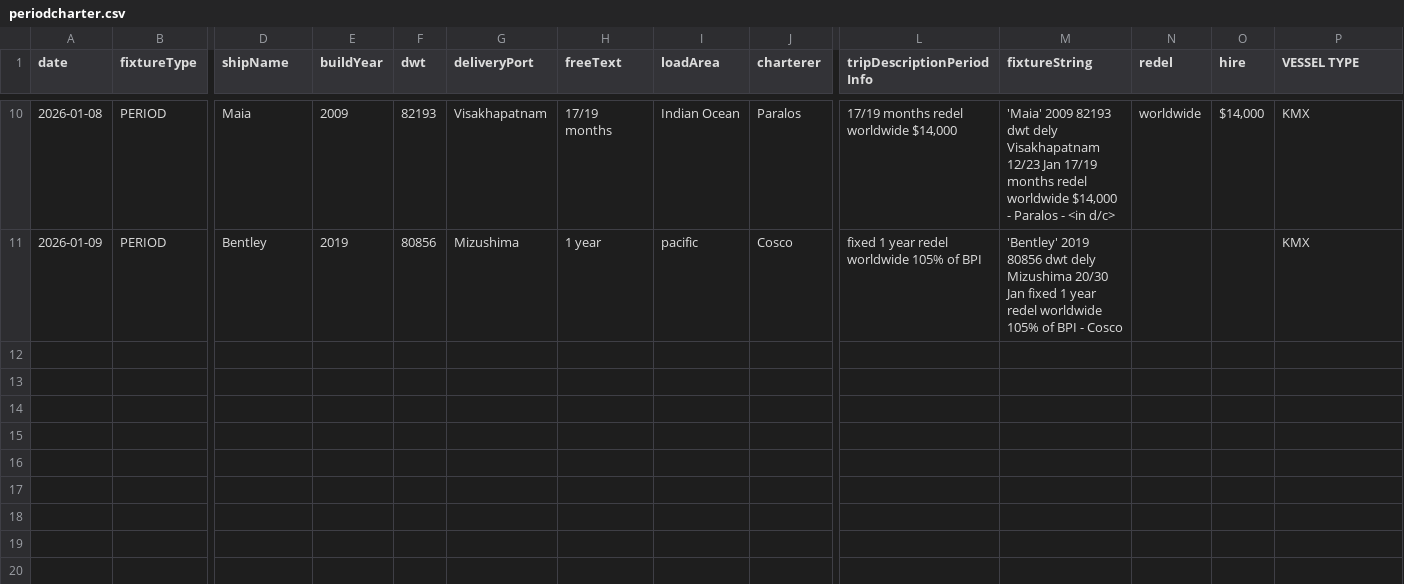
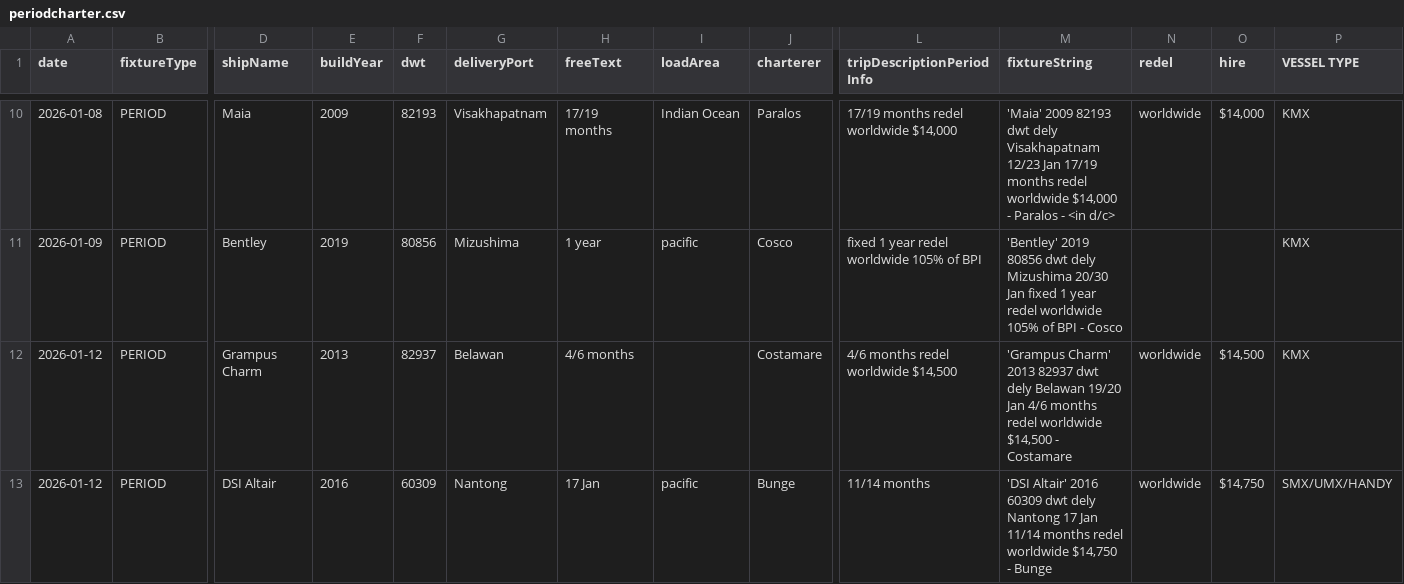
Before and after one commit to mym-pro/Baltic-Fixtures-Dashboard, a CSV file: fixture_data/periodcharter.csv, drawn as a sheet; only a part is shown, gaps mark what is left out; rows hold the shown columns only; the diff names each change by its address in the sheet, - before the commit and + after, or states it on an @@ line.

Commit message:
更新PERIOD数据 - 2026-01-13 14:40

```diff
--- a/fixture_data/periodcharter.csv
+++ b/fixture_data/periodcharter.csv
+row 12: 2026-01-12 | PERIOD | Grampus Charm | 2013 | 82937 | Belawan | 4/6 months |  | Costamare | 4/6 months redel worldwide $14,500 | 'Grampus Charm' 2013 82937 dwt dely Belawan 19/20 Jan 4/6 months redel worldwide $14,500 - Costamare | worldwide | $14,500 | KMX
+row 13: 2026-01-12 | PERIOD | DSI Altair | 2016 | 60309 | Nantong | 17 Jan | pacific | Bunge | 11/14 months | 'DSI Altair' 2016 60309 dwt dely Nantong 17 Jan 11/14 months redel worldwide $14,750 - Bunge | worldwide | $14,750 | SMX/UMX/HANDY
```
